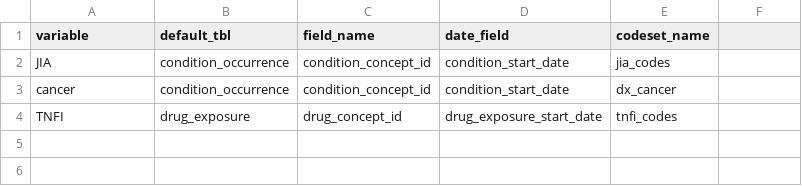
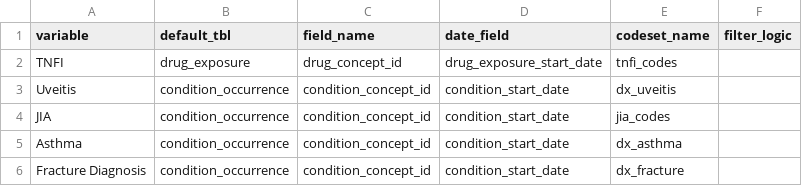
Before and after one commit to PEDSnet/ssdqa_functions, a CSV file: specs/evp_variables.csv, drawn as a sheet; addresses are those after the commit; the diff names each change by its address in the sheet, - before the commit and + after, or states it on an @@ line.

```diff
--- a/specs/evp_variables.csv
+++ b/specs/evp_variables.csv
-F1: (empty)
+F1: filter_logic
@@ row 4 moved to row 2: TNFI @@
+row 3: Uveitis | condition_occurrence | condition_concept_id | condition_start_date | dx_uveitis
+row 5: Asthma | condition_occurrence | condition_concept_id | condition_start_date | dx_asthma
-A6 (variable): cancer
+A6 (variable): Fracture Diagnosis
-E6 (codeset_name): dx_cancer
+E6 (codeset_name): dx_fracture
```
Also changed, not shown: 26 other files.
